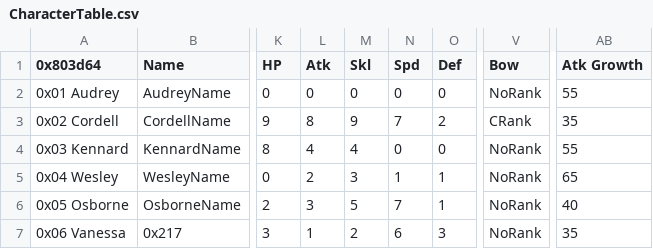
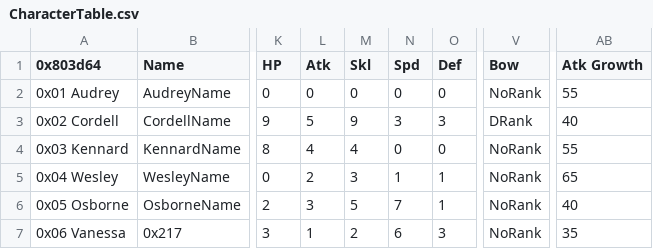
Before and after one commit to alecfcurrie/KeystoneSaga, a CSV file: Tables/NightmareModules/CharactersClasses/CharacterTable.csv, drawn as a sheet; only a part is shown, gaps mark what is left out; the diff names each change by its address in the sheet, - before the commit and + after, or states it on an @@ line.

Commit message:
Nerfed Cordell's Stats

```diff
--- a/Tables/NightmareModules/CharactersClasses/CharacterTable.csv
+++ b/Tables/NightmareModules/CharactersClasses/CharacterTable.csv
-L3 (Atk): 8
+L3 (Atk): 5
-N3 (Spd): 7
+N3 (Spd): 3
-O3 (Def): 2
+O3 (Def): 3
-V3 (Bow): CRank
+V3 (Bow): DRank
-AB3 (Atk Growth): 35
+AB3 (Atk Growth): 40
```
